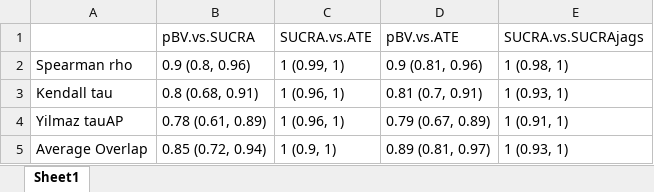
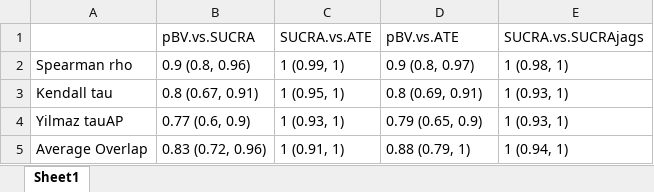
Before and after one commit to esm-ispm-unibe-ch/rankingagreement, an Excel workbook: agreement results.xlsx, sheet Sheet1, drawn as a sheet; values as stored, in another font and other column widths than the file's, no borders; the diff names each change by its address in the sheet, - before the commit and + after, or states it on an @@ line.

```diff
--- a/agreement results.xlsx (sheet Sheet1)
+++ b/agreement results.xlsx (sheet Sheet1)
-D2: 0.9 (0.81, 0.96)
+D2: 0.9 (0.8, 0.97)
-B3: 0.8 (0.68, 0.91)
+B3: 0.8 (0.67, 0.91)
-C3: 1 (0.96, 1)
+C3: 1 (0.95, 1)
-D3: 0.81 (0.7, 0.91)
+D3: 0.8 (0.69, 0.91)
-B4: 0.78 (0.61, 0.89)
+B4: 0.77 (0.6, 0.9)
-C4: 1 (0.96, 1)
+C4: 1 (0.93, 1)
-D4: 0.79 (0.67, 0.89)
+D4: 0.79 (0.65, 0.9)
-E4: 1 (0.91, 1)
+E4: 1 (0.93, 1)
-B5: 0.85 (0.72, 0.94)
+B5: 0.83 (0.72, 0.96)
-C5: 1 (0.9, 1)
+C5: 1 (0.91, 1)
-D5: 0.89 (0.81, 0.97)
+D5: 0.88 (0.79, 1)
-E5: 1 (0.93, 1)
+E5: 1 (0.94, 1)
```
Also changed, not shown: 15 other files.
